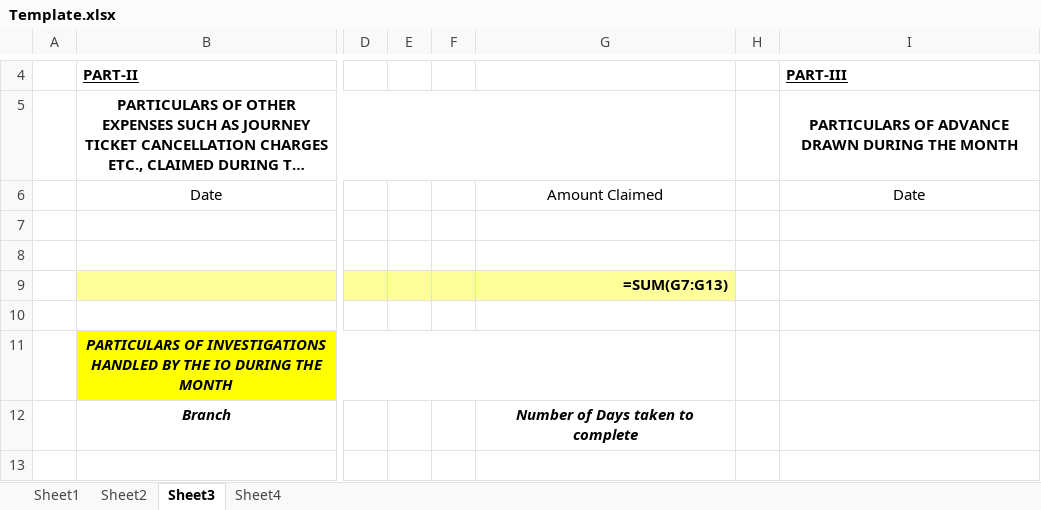
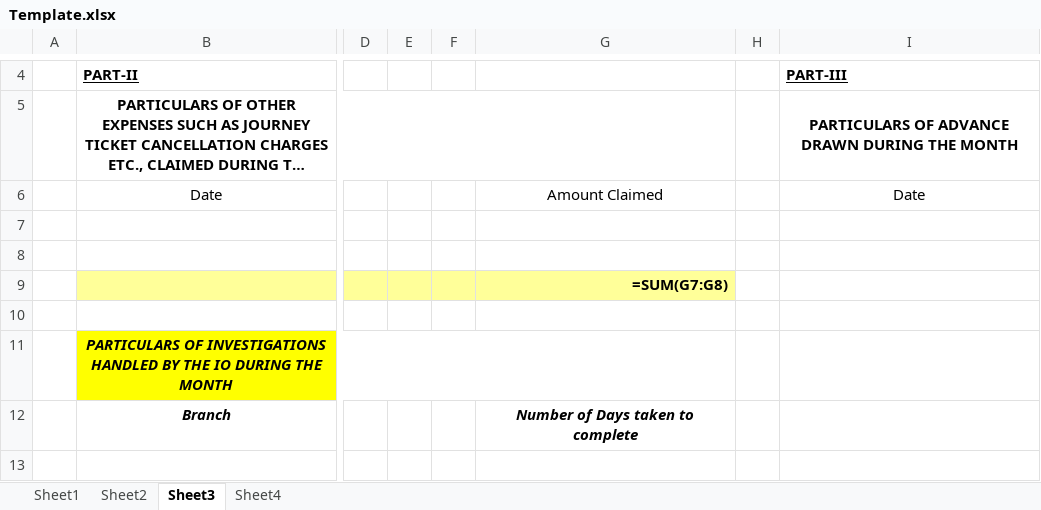
Before and after one commit to iamchaitanya/TABILL_V0, an Excel workbook: public/Template.xlsx, sheet Sheet3, drawn as a sheet; only a part is shown, gaps mark what is left out; long unchanged cells end in …; values as stored, in another font and other column widths than the file's, no borders; formulas without a stored value are shown as written; charts and pictures not drawn; the diff names each change by its address in the sheet, - before the commit and + after, or states it on an @@ line.

Commit message:
Fix Sheet3 circular reference

```diff
--- a/public/Template.xlsx (sheet Sheet3)
+++ b/public/Template.xlsx (sheet Sheet3)
-G9: =SUM(G7:G13)
+G9: =SUM(G7:G8)
```
Also changed, not shown: 1 other file.
